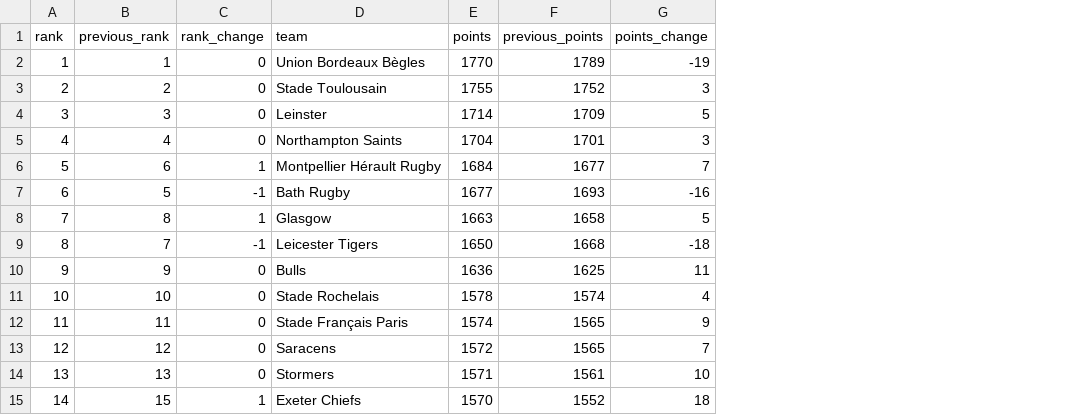
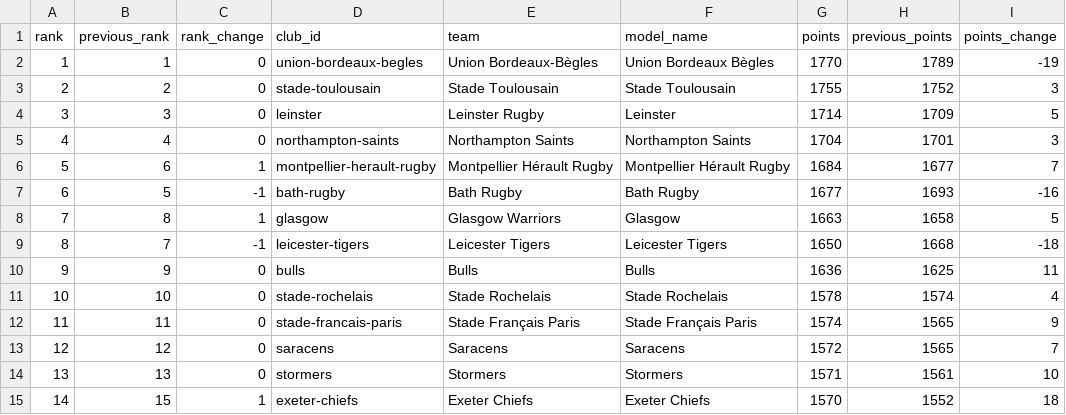
Before and after one commit to aymft/EuropeanRugbyRanking, a CSV file: data/processed/rankings.csv, drawn as a sheet; only a part is shown; addresses are those after the commit; the diff covers the shown part only; the diff names each change by its address in the sheet, - before the commit and + after, or states it on an @@ line.

Commit message:
Add team registry and improve ranking documentation

```diff
--- a/data/processed/rankings.csv
+++ b/data/processed/rankings.csv
+column D (club_id), rows 2-15: union-bordeaux-begles | stade-toulousain | leinster | northampton-saints | montpellier-herault-rugby | bath-rugby | glasgow | leicester-tigers | bulls | stade-rochelais | stade-francais-paris | saracens | stormers | exeter-chiefs
+column F (model_name), rows 2-15: Union Bordeaux Bègles | Stade Toulousain | Leinster | Northampton Saints | Montpellier Hérault Rugby | Bath Rugby | Glasgow | Leicester Tigers | Bulls | Stade Rochelais | Stade Français Paris | Saracens | Stormers | Exeter Chiefs
-E2 (team): Union Bordeaux Bègles
+E2 (team): Union Bordeaux-Bègles
-E4 (team): Leinster
+E4 (team): Leinster Rugby
-E8 (team): Glasgow
+E8 (team): Glasgow Warriors
```
Also changed, not shown: 13 edited cells elsewhere in this file, docs/data/rankings.csv, 19 other files.
